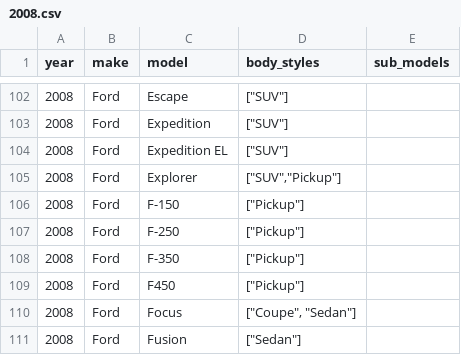
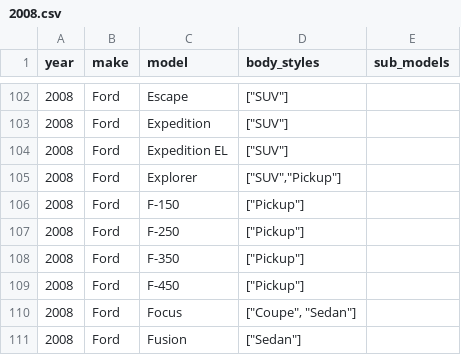
Before and after one commit to romangrinev/us-car-models-data, a CSV file: 2008.csv, drawn as a sheet; only a part is shown, gaps mark what is left out.

```diff
--- a/2008.csv
+++ b/2008.csv
@@ -108,3 +108,3 @@ year,make,model,body_styles,sub_models
 2008,Ford,F-350,"[""Pickup""]"
-2008,Ford,F450,"[""Pickup""]"
+2008,Ford,F-450,"[""Pickup""]"
 2008,Ford,Focus,"[""Coupe"", ""Sedan""]"
```
Also changed, not shown: 2009.csv, 2010.csv, 12 other files.
